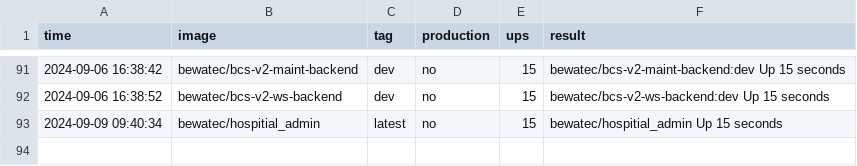
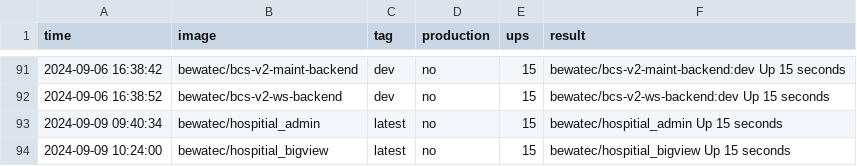
Before and after one commit to bwtps/robot-logger, a CSV file: deploy.csv, drawn as a sheet; only a part is shown, gaps mark what is left out.

Commit message:
chore: robot push log for bewatec/hospitial_bigview ...

```diff
--- a/deploy.csv
+++ b/deploy.csv
@@ -93 +93,2 @@ time,image,tag,production,ups,result
 2024-09-09 09:40:34,bewatec/hospitial_admin,latest,no,15,bewatec/hospitial_admin Up 15 seconds
+2024-09-09 10:24:00,bewatec/hospitial_bigview,latest,no,15,bewatec/hospitial_bigview Up 15 seconds
```
